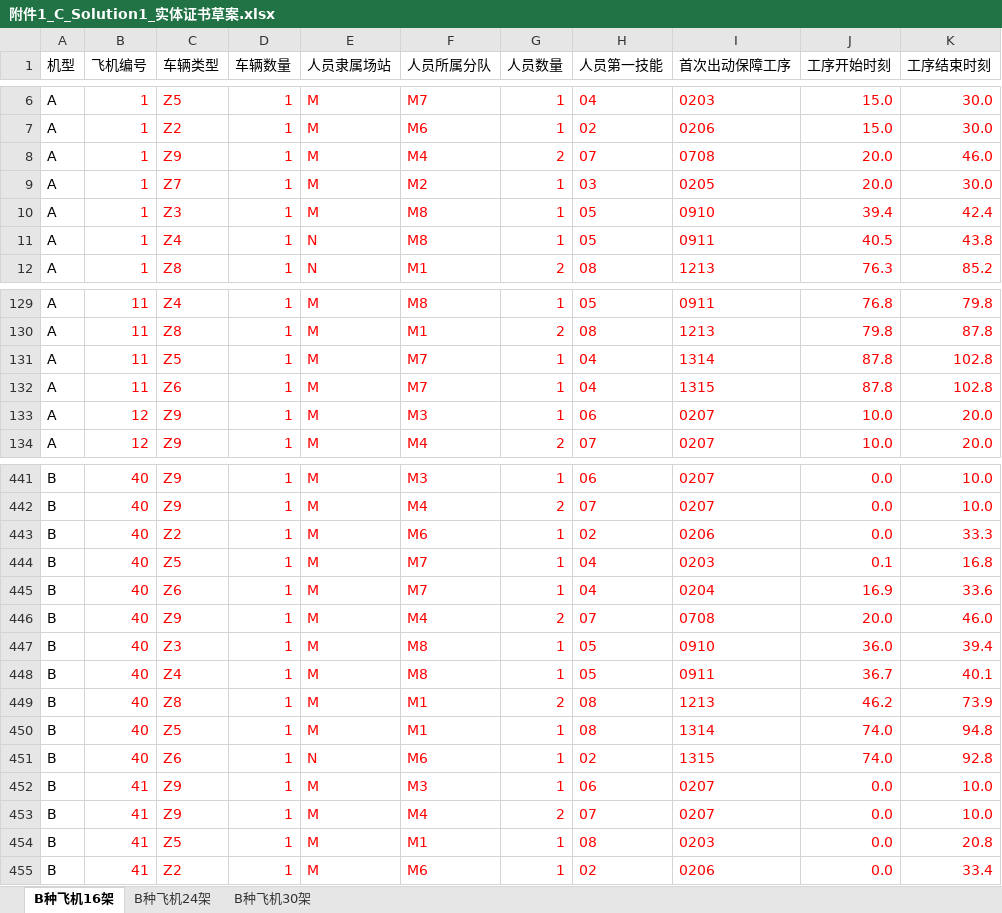
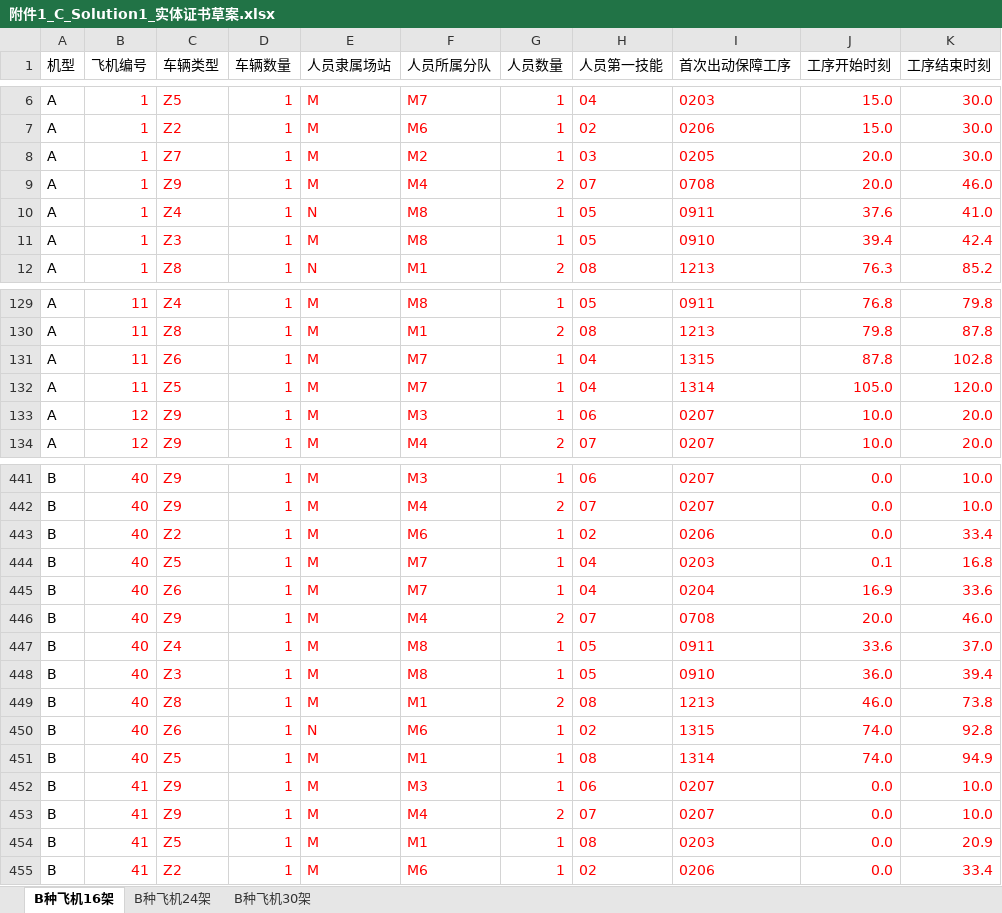
Before and after one commit to greypigeonhawk/math-modeling-2026c, an Excel workbook: results/附件1_C_Solution1_实体证书草案.xlsx, sheet B种飞机16架, drawn as a sheet; only a part is shown, gaps mark what is left out; values as stored, in another font and other column widths than the file's, no borders; removed rows and columns are numbered as before the commit, all else as after; the diff covers the shown part only; the diff names each change by its address in the sheet, - before the commit and + after, or states it on an @@ line.

```diff
--- a/results/附件1_C_Solution1_实体证书草案.xlsx (sheet B种飞机16架)
+++ b/results/附件1_C_Solution1_实体证书草案.xlsx (sheet B种飞机16架)
+row 8: A | 1 | Z7 | 1 | M | M2 | 1 | 03 | 0205 | 20.0 | 30.0
-C10 (车辆类型): Z7
+C10 (车辆类型): Z4
-E10 (人员隶属场站): M
+E10 (人员隶属场站): N
-F10 (人员所属分队): M2
+F10 (人员所属分队): M8
-H10 (人员第一技能): 03
+H10 (人员第一技能): 05
-I10 (首次出动保障工序): 0205
+I10 (首次出动保障工序): 0911
-J10 (工序开始时刻): 20.0
+J10 (工序开始时刻): 37.6
-K10 (工序结束时刻): 30.0
+K10 (工序结束时刻): 41.0
-row 11: A | 1 | Z4 | 1 | N | M8 | 1 | 05 | 0911 | 40.5 | 43.8
-row 131: A | 11 | Z5 | 1 | M | M7 | 1 | 04 | 1314 | 87.8 | 102.8
+row 132: A | 11 | Z5 | 1 | M | M7 | 1 | 04 | 1314 | 105.0 | 120.0
-K443 (工序结束时刻): 33.3
+K443 (工序结束时刻): 33.4
+row 447: B | 40 | Z4 | 1 | M | M8 | 1 | 05 | 0911 | 33.6 | 37.0
-row 448: B | 40 | Z4 | 1 | M | M8 | 1 | 05 | 0911 | 36.7 | 40.1
-J449 (工序开始时刻): 46.2
+J449 (工序开始时刻): 46.0
-K449 (工序结束时刻): 73.9
+K449 (工序结束时刻): 73.8
-row 450: B | 40 | Z5 | 1 | M | M1 | 1 | 08 | 1314 | 74.0 | 94.8
+row 451: B | 40 | Z5 | 1 | M | M1 | 1 | 08 | 1314 | 74.0 | 94.9
-K454 (工序结束时刻): 20.8
+K454 (工序结束时刻): 20.9
```
Also changed, not shown: 1 added row, 1 removed row, 6 moved rows and 138 edited cells elsewhere in this sheet, sheet B种飞机24架, 8 other files.
